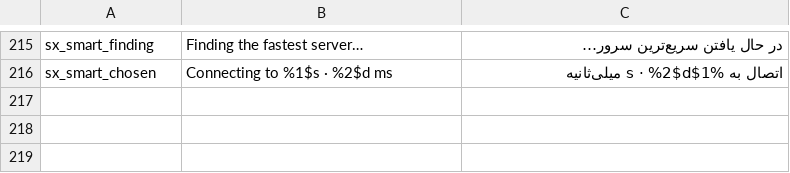
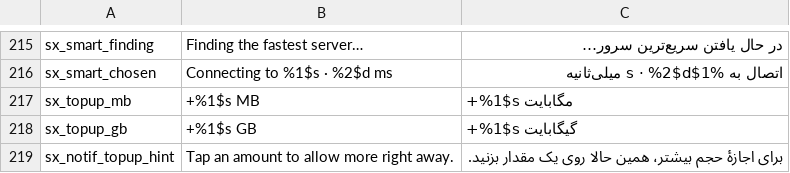
Before and after one commit to liamlope/SatraNG, a TSV file: tools/strings_src/03_screens.tsv, drawn as a sheet; only a part is shown, gaps mark what is left out.

Commit message:
Limit-reached notifications offer top-ups in the limit's own unit and apply them at once
+5/+50/+100 MB for limits under 1 GB, +0.5/+1/+2 GB otherwise. A rule unblocks on the next daemon tick;
a global top-up restarts the VPN the limit had stopped. Bonuses bump the rule generation so a racing tick cannot drop them.

```diff
--- a/tools/strings_src/03_screens.tsv
+++ b/tools/strings_src/03_screens.tsv
@@ -216 +216,4 @@ sx_smart_finding	Finding the fastest server…	در حال یافتن سریع
 sx_smart_chosen	Connecting to %1$s · %2$d ms	اتصال به %1$s · %2$d میلی‌ثانیه
+sx_topup_mb	+%1$s MB	+%1$s مگابایت
+sx_topup_gb	+%1$s GB	+%1$s گیگابایت
+sx_notif_topup_hint	Tap an amount to allow more right away.	برای اجازهٔ حجم بیشتر، همین حالا روی یک مقدار بزنید.
```
Also changed, not shown: tools/strings_src/00_notifications.tsv, 8 other files.
